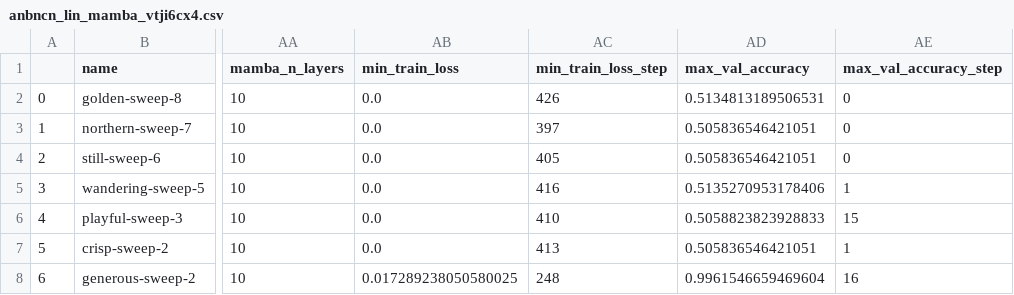
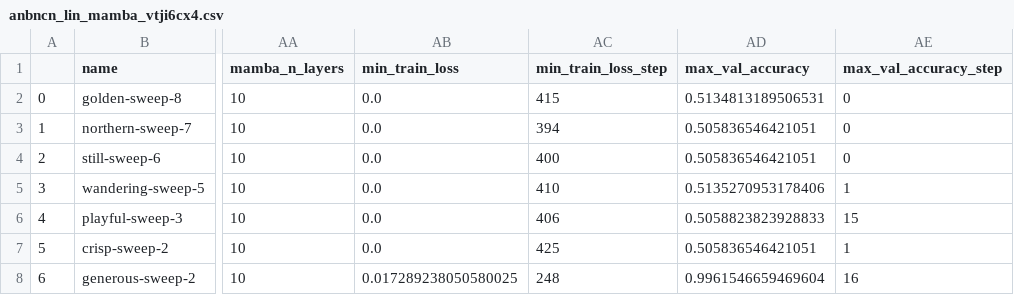
Before and after one commit to meszarosanna/rule_extrapolation, a CSV file: notebooks/anbncn_lin_mamba_vtji6cx4.csv, drawn as a sheet; only a part is shown, gaps mark what is left out; the diff names each change by its address in the sheet, - before the commit and + after, or states it on an @@ line.

```diff
--- a/notebooks/anbncn_lin_mamba_vtji6cx4.csv
+++ b/notebooks/anbncn_lin_mamba_vtji6cx4.csv
-AC2 (min_train_loss_step): 426
+AC2 (min_train_loss_step): 415
-AC3 (min_train_loss_step): 397
+AC3 (min_train_loss_step): 394
-AC4 (min_train_loss_step): 405
+AC4 (min_train_loss_step): 400
-AC5 (min_train_loss_step): 416
+AC5 (min_train_loss_step): 410
-AC6 (min_train_loss_step): 410
+AC6 (min_train_loss_step): 406
-AC7 (min_train_loss_step): 413
+AC7 (min_train_loss_step): 425
```
Also changed, not shown: notebooks/anbncn_6m1qb70e.csv.
